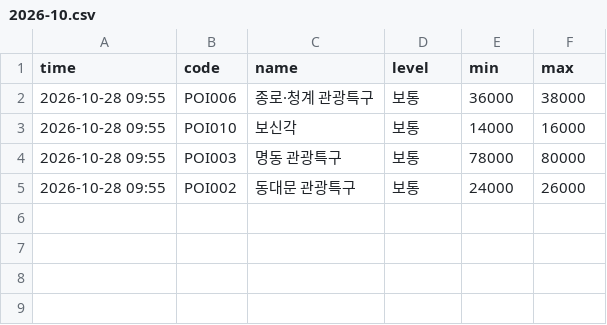
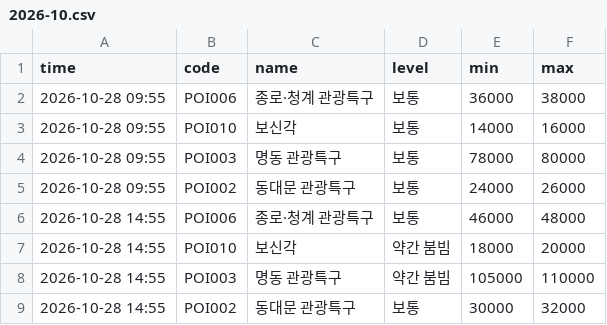
Before and after one commit to hoohdini/KR_Lunch, a CSV file: data/history/2026-10.csv, drawn as a sheet; the diff names each change by its address in the sheet, - before the commit and + after, or states it on an @@ line.

```diff
--- a/data/history/2026-10.csv
+++ b/data/history/2026-10.csv
+row 6: 2026-10-28 14:55 | POI006 | 종로·청계 관광특구 | 보통 | 46000 | 48000
+row 7: 2026-10-28 14:55 | POI010 | 보신각 | 약간 붐빔 | 18000 | 20000
+row 8: 2026-10-28 14:55 | POI003 | 명동 관광특구 | 약간 붐빔 | 105000 | 110000
+row 9: 2026-10-28 14:55 | POI002 | 동대문 관광특구 | 보통 | 30000 | 32000
```
Also changed, not shown: 1 other file.
